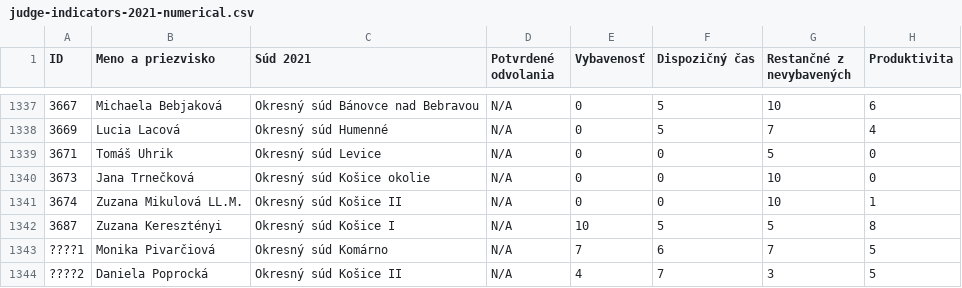
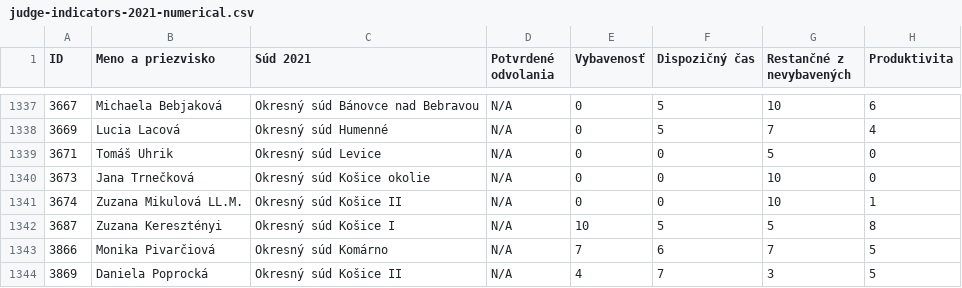
Before and after one commit to otvorenesudy/otvorenesudy-data, a CSV file: judge-indicators-2021-numerical.csv, drawn as a sheet; only a part is shown, gaps mark what is left out.

Commit message:
Fix judge numerical indicators for 2021

```diff
--- a/judge-indicators-2021-numerical.csv
+++ b/judge-indicators-2021-numerical.csv
@@ -1342,3 +1342,3 @@
 3687,Zuzana Keresztényi,Okresný súd Košice I,N/A,10,5,5,8,,,,,,,
-????1,Monika Pivarčiová,Okresný súd Komárno,N/A,7,6,7,5,,,,,,,
-????2,Daniela Poprocká,Okresný súd Košice II,N/A,4,7,3,5,,,,,,,
+3866,Monika Pivarčiová,Okresný súd Komárno,N/A,7,6,7,5,,,,,,,
+3869,Daniela Poprocká,Okresný súd Košice II,N/A,4,7,3,5,,,,,,,
```
